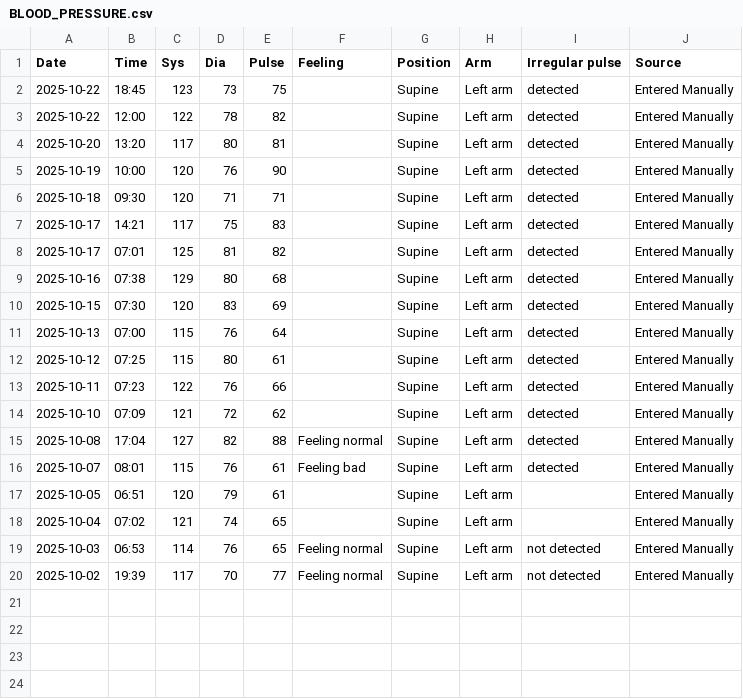
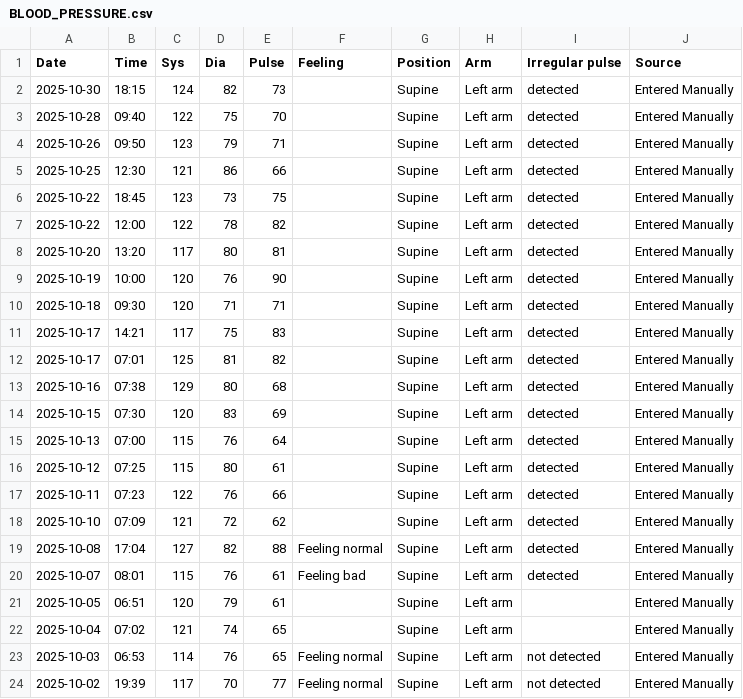
Before and after one commit to Haris-09/DiabetesInsightsAI, a CSV file: data/BLOOD_PRESSURE.csv, drawn as a sheet.

```diff
--- a/data/BLOOD_PRESSURE.csv
+++ b/data/BLOOD_PRESSURE.csv
@@ -1,2 +1,6 @@
 "Date","Time","Sys","Dia","Pulse","Feeling","Position","Arm","Irregular pulse","Source"
+"2025-10-30","18:15","124","82","73","","Supine","Left arm","detected","Entered Manually"
+"2025-10-28","09:40","122","75","70","","Supine","Left arm","detected","Entered Manually"
+"2025-10-26","09:50","123","79","71","","Supine","Left arm","detected","Entered Manually"
+"2025-10-25","12:30","121","86","66","","Supine","Left arm","detected","Entered Manually"
 "2025-10-22","18:45","123","73","75","","Supine","Left arm","detected","Entered Manually"
```
Also changed, not shown: data/ACTIVITY.csv, data/GLUCOSE.csv, 2 other files.
